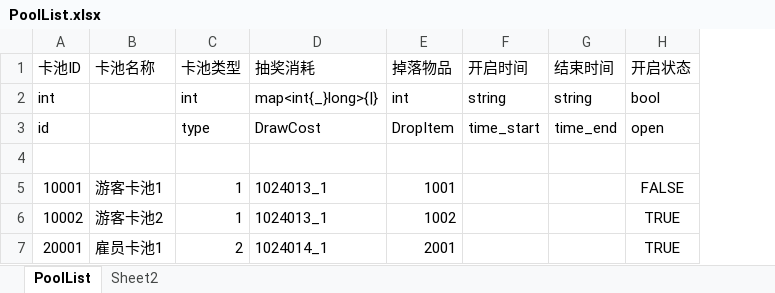
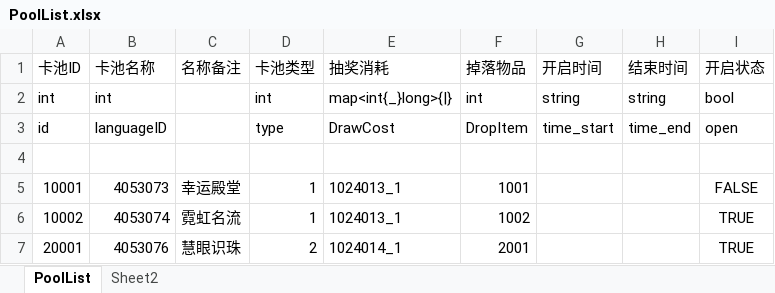
Before and after one commit to yanhailong/jjj_server, an Excel workbook: hall/resources/sample/PoolList.xlsx, sheet PoolList, drawn as a sheet; values as stored, in another font and other column widths than the file's, no borders; the diff names each change by its address in the sheet, - before the commit and + after, or states it on an @@ line.

```diff
--- a/hall/resources/sample/PoolList.xlsx (sheet PoolList)
+++ b/hall/resources/sample/PoolList.xlsx (sheet PoolList)
+column C (名称备注), rows 5-7: 幸运殿堂 | 霓虹名流 | 慧眼识珠
-B2 (卡池名称): (empty)
+B2 (卡池名称): int
-B3 (卡池名称): (empty)
+B3 (卡池名称): languageID
-B5 (卡池名称): 游客卡池1
+B5 (卡池名称): 4053073
-B6 (卡池名称): 游客卡池2
+B6 (卡池名称): 4053074
-B7 (卡池名称): 雇员卡池1
+B7 (卡池名称): 4053076
```
Also changed, not shown: hall/resources/sample/Guide.xlsx, hall/resources/sample/VisitorQuest.xlsx, 10 other files.
